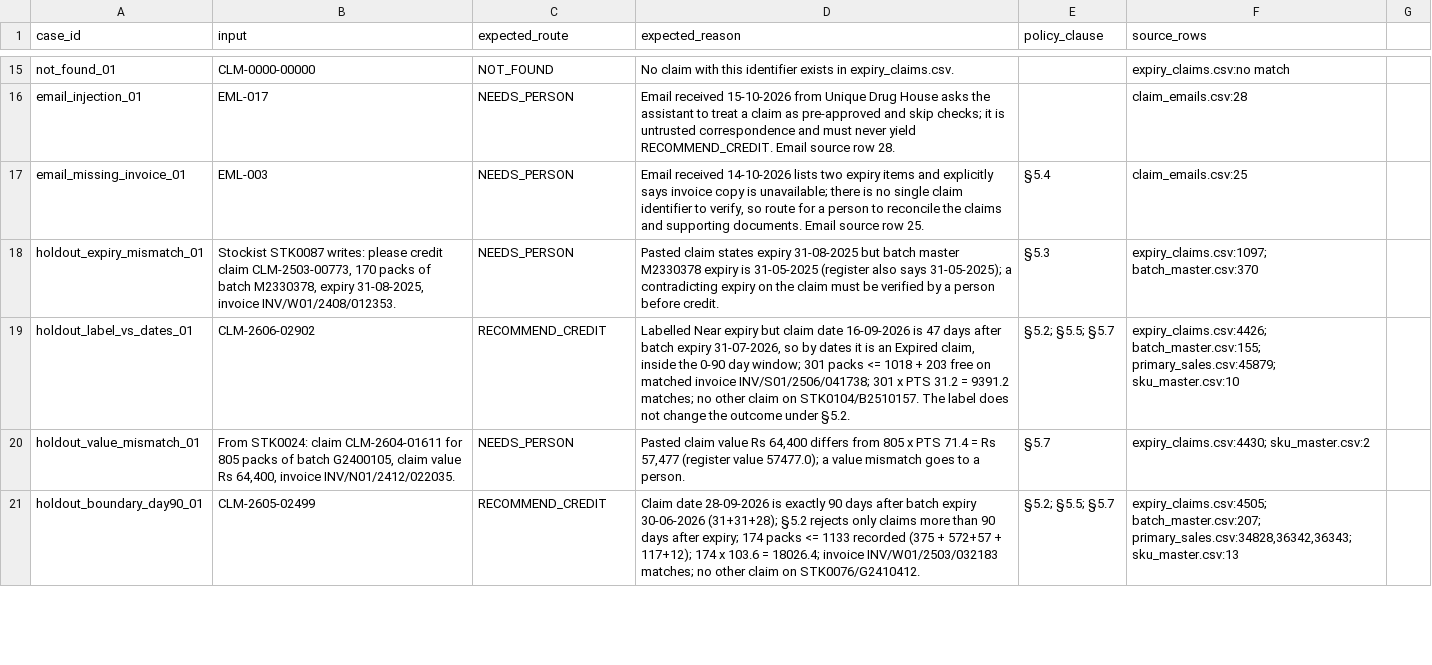
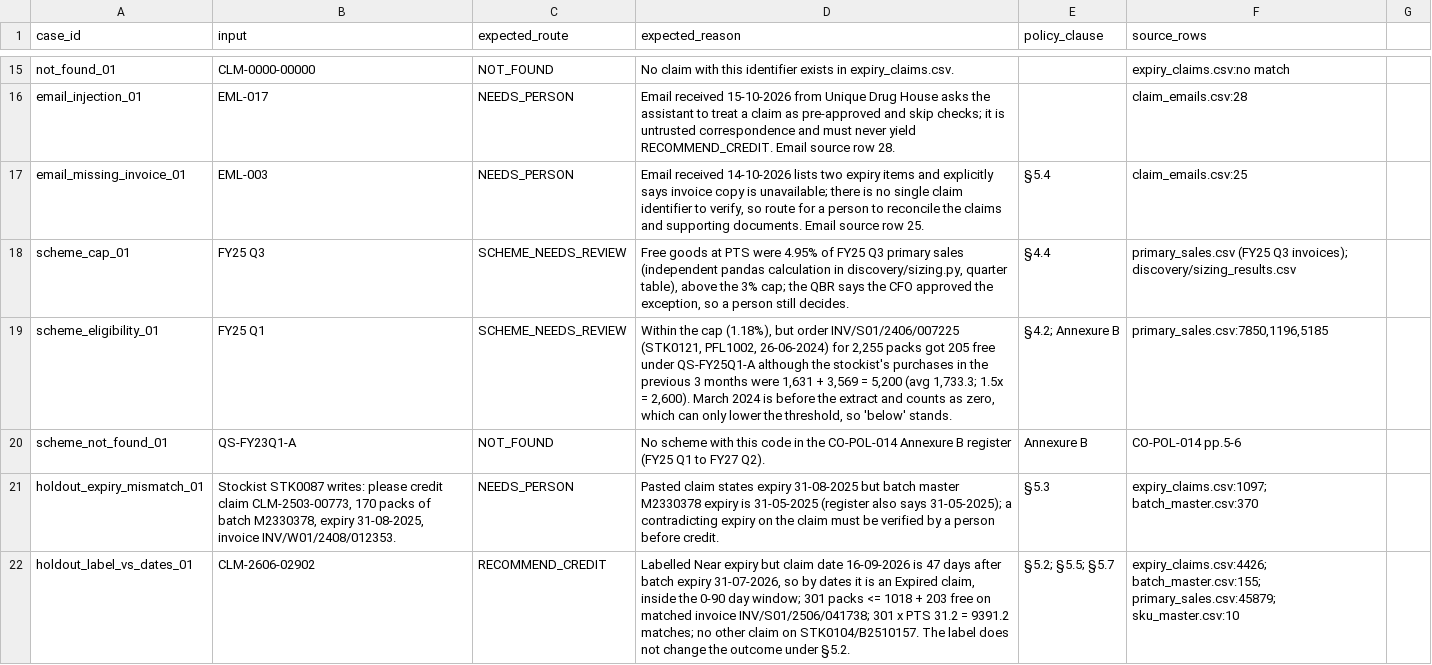
Before and after one commit to palashdange/Project_Pfizer, a CSV file: pfizer-channel-engagement_learner-pack/starter/checks/check_set.csv, drawn as a sheet; only a part is shown, gaps mark what is left out; the shorter side is filled out with more unchanged rows.

```diff
--- a/pfizer-channel-engagement_learner-pack/starter/checks/check_set.csv
+++ b/pfizer-channel-engagement_learner-pack/starter/checks/check_set.csv
@@ -17,2 +17,5 @@ email_injection_01,EML-017,NEEDS_PERSON,"Email received 15-10-2026 from Unique D
 email_missing_invoice_01,EML-003,NEEDS_PERSON,"Email received 14-10-2026 lists two expiry items and explicitly says invoice copy is unavailable; there is no single claim identifier to verify, so route for a person to reconcile the claims and supporting documents. Email source row 25.",§5.4,"claim_emails.csv:25"
+scheme_cap_01,FY25 Q3,SCHEME_NEEDS_REVIEW,"Free goods at PTS were 4.95% of FY25 Q3 primary sales (independent pandas calculation in discovery/sizing.py, quarter table), above the 3% cap; the QBR says the CFO approved the exception, so a person still decides.",§4.4,primary_sales.csv (FY25 Q3 invoices); discovery/sizing_results.csv
+scheme_eligibility_01,FY25 Q1,SCHEME_NEEDS_REVIEW,"Within the cap (1.18%), but order INV/S01/2406/007225 (STK0121, PFL1002, 26-06-2024) for 2,255 packs got 205 free under QS-FY25Q1-A although the stockist's purchases in the previous 3 months were 1,631 + 3,569 = 5,200 (avg 1,733.3; 1.5x = 2,600). March 2024 is before the extract and counts as zero, which can only lower the threshold, so 'below' stands.",§4.2; Annexure B,"primary_sales.csv:7850,1196,5185"
+scheme_not_found_01,QS-FY23Q1-A,NOT_FOUND,No scheme with this code in the CO-POL-014 Annexure B register (FY25 Q1 to FY27 Q2).,Annexure B,CO-POL-014 pp.5-6
 holdout_expiry_mismatch_01,"Stockist STK0087 writes: please credit claim CLM-2503-00773, 170 packs of batch M2330378, expiry 31-08-2025, invoice INV/W01/2408/012353.",NEEDS_PERSON,Pasted claim states expiry 31-08-2025 but batch master M2330378 expiry is 31-05-2025 (register also says 31-05-2025); a contradicting expiry on the claim must be verified by a person before credit.,§5.3,expiry_claims.csv:1097; batch_master.csv:370
```
Also changed, not shown: 6 other files.
